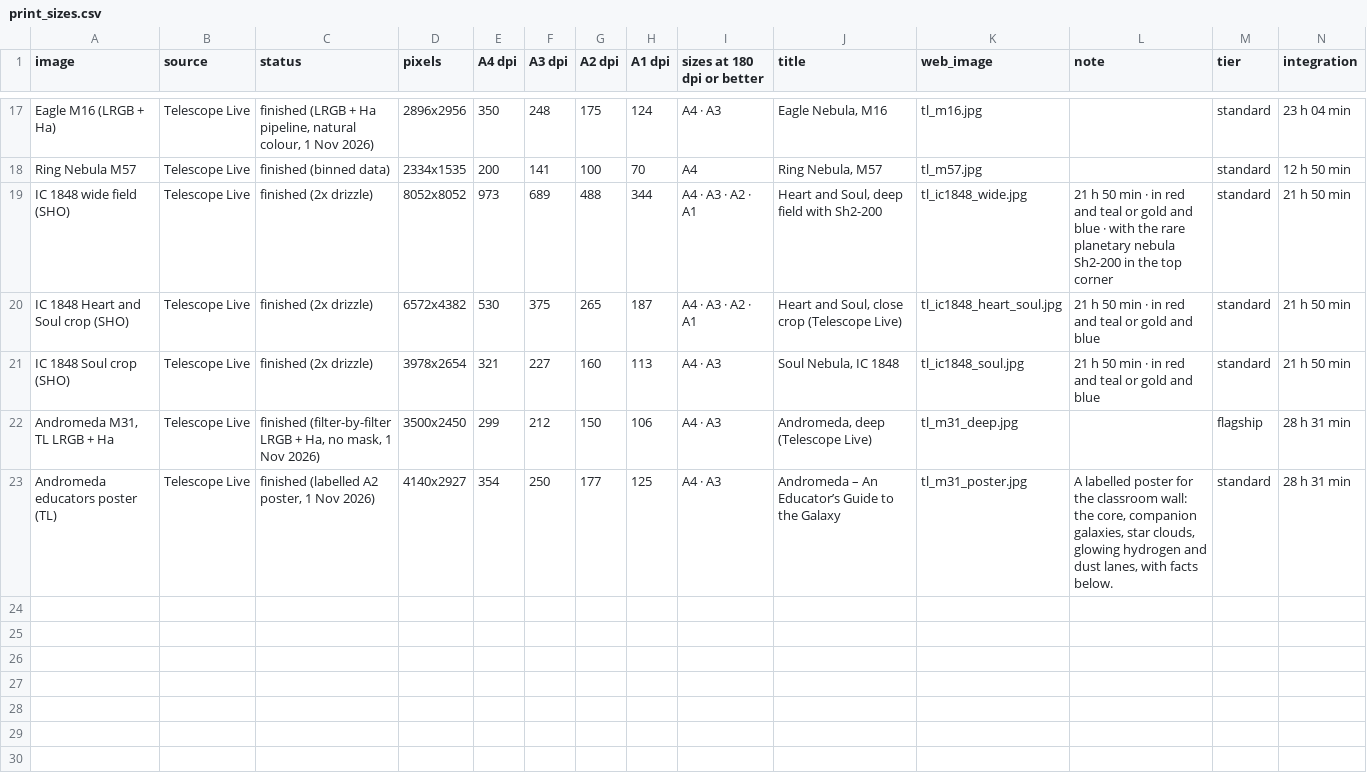
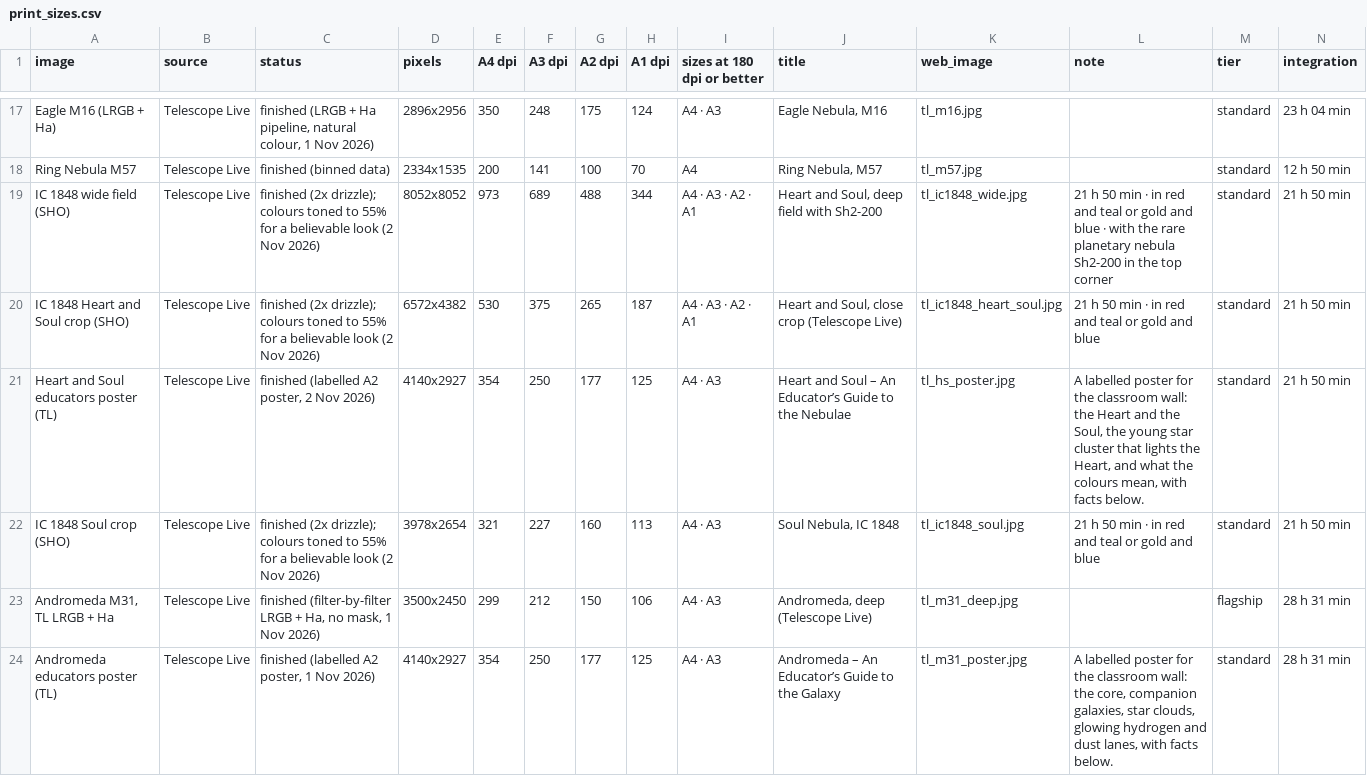
Before and after one commit to markstanners1-arch/astro-site, a CSV file: data/print_sizes.csv, drawn as a sheet; only a part is shown, gaps mark what is left out; addresses are those after the commit; rows hold the shown columns only; the diff names each change by its address in the sheet, - before the commit and + after, or states it on an @@ line.

```diff
--- a/data/print_sizes.csv
+++ b/data/print_sizes.csv
-C19:C20 (status): finished (2x drizzle)
+C19:C20 (status): finished (2x drizzle); colours toned to 55% for a believable look (2 Nov 2026)
+row 21: Heart and Soul educators poster (TL) | Telescope Live | finished (labelled A2 poster, 2 Nov 2026) | 4140x2927 | 354 | 250 | 177 | 125 | A4 · A3 | Heart and Soul – An Educator’s Guide to the Nebulae | tl_hs_poster.jpg | A labelled poster for the classroom wall: the Heart and the Soul, the young star cluster that lights the Heart, and what the colours mean, with facts below. | standard | 21 h 50 min
-C22 (status): finished (2x drizzle)
+C22 (status): finished (2x drizzle); colours toned to 55% for a believable look (2 Nov 2026)
```
Also changed, not shown: 9 other files.
